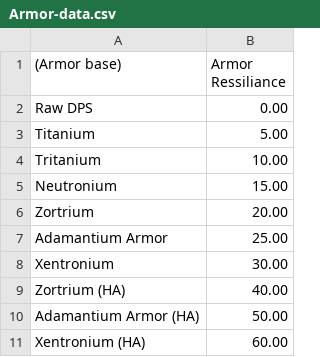
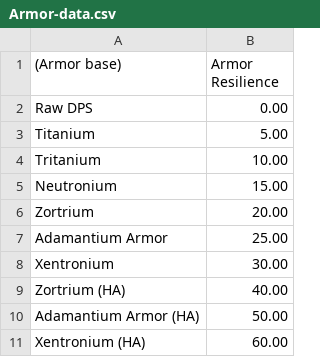
Before and after one commit to buildcomplete/orion-datasheets, a CSV file: Models/Data/Armor-data.csv, drawn as a sheet.

Commit message:
Added Loading of Armor from repository

```diff
--- a/Models/Data/Armor-data.csv
+++ b/Models/Data/Armor-data.csv
@@ -1,2 +1,2 @@
-(Armor base),Armor Ressiliance
+(Armor base),Armor Resilience
 Raw DPS,0.00
```
Also changed, not shown: 3 other files.
